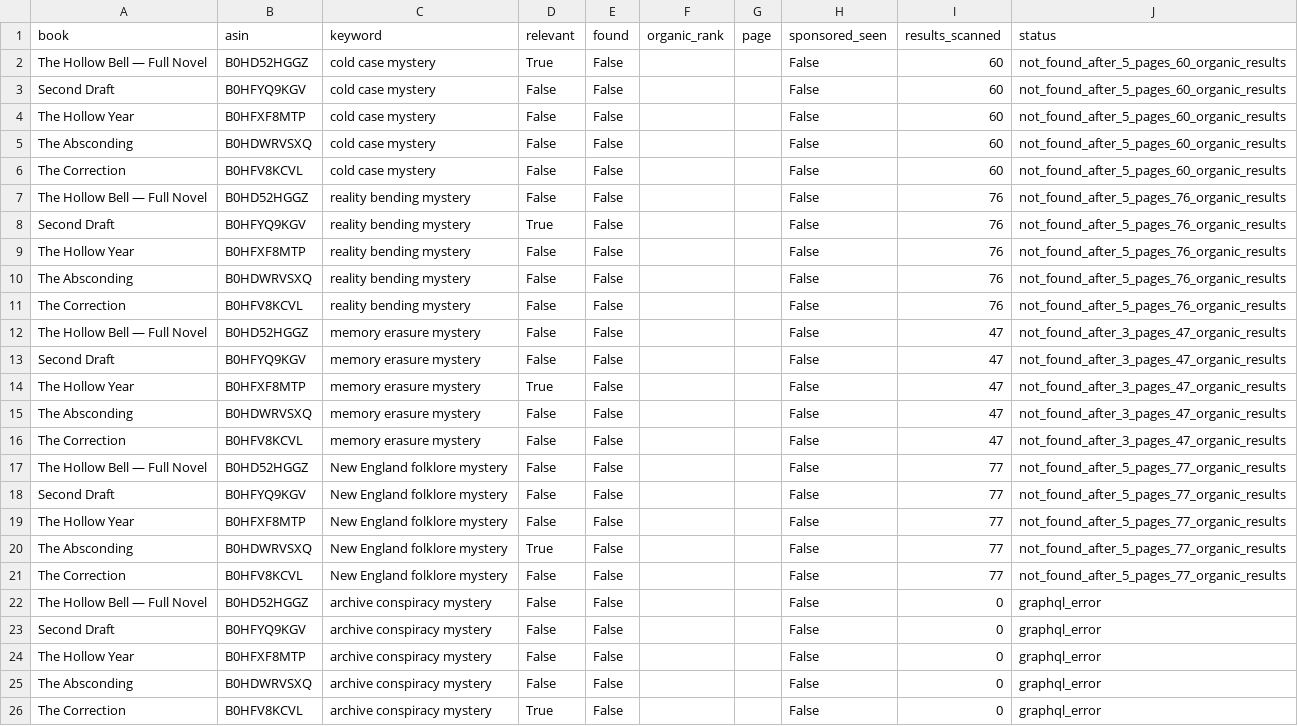
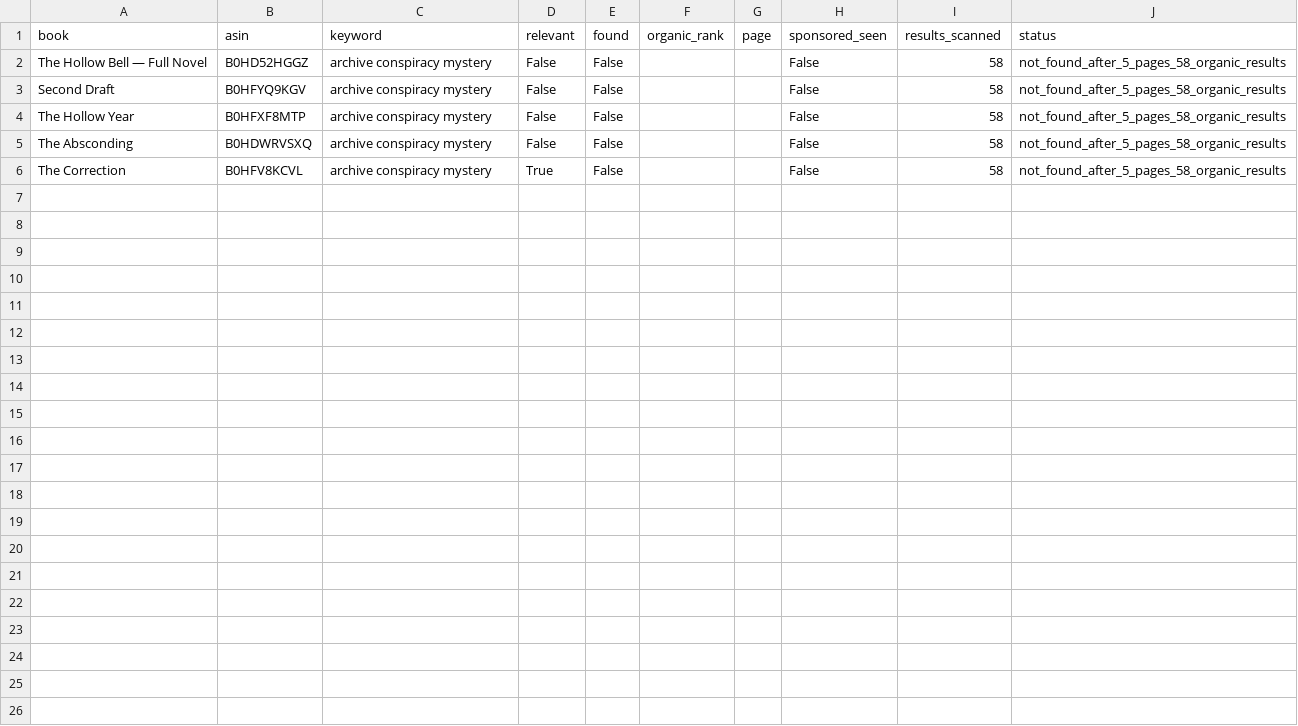
Before and after one commit to jaytreeranch/JayTreeBooks, a CSV file: reports/amazon-rank/amazon-portfolio-rank-2026-10-31.csv, drawn as a sheet.

```diff
--- a/reports/amazon-rank/amazon-portfolio-rank-2026-10-31.csv
+++ b/reports/amazon-rank/amazon-portfolio-rank-2026-10-31.csv
@@ -1,26 +1,6 @@
 book,asin,keyword,relevant,found,organic_rank,page,sponsored_seen,results_scanned,status
-The Hollow Bell — Full Novel,B0HD52HGGZ,cold case mystery,True,False,,,False,60,not_found_after_5_pages_60_organic_results
-Second Draft,B0HFYQ9KGV,cold case mystery,False,False,,,False,60,not_found_after_5_pages_60_organic_results
-The Hollow Year,B0HFXF8MTP,cold case mystery,False,False,,,False,60,not_found_after_5_pages_60_organic_results
-The Absconding,B0HDWRVSXQ,cold case mystery,False,False,,,False,60,not_found_after_5_pages_60_organic_results
-The Correction,B0HFV8KCVL,cold case mystery,False,False,,,False,60,not_found_after_5_pages_60_organic_results
-The Hollow Bell — Full Novel,B0HD52HGGZ,reality bending mystery,False,False,,,False,76,not_found_after_5_pages_76_organic_results
-Second Draft,B0HFYQ9KGV,reality bending mystery,True,False,,,False,76,not_found_after_5_pages_76_organic_results
-The Hollow Year,B0HFXF8MTP,reality bending mystery,False,False,,,False,76,not_found_after_5_pages_76_organic_results
-The Absconding,B0HDWRVSXQ,reality bending mystery,False,False,,,False,76,not_found_after_5_pages_76_organic_results
-The Correction,B0HFV8KCVL,reality bending mystery,False,False,,,False,76,not_found_after_5_pages_76_organic_results
-The Hollow Bell — Full Novel,B0HD52HGGZ,memory erasure mystery,False,False,,,False,47,not_found_after_3_pages_47_organic_results
-Second Draft,B0HFYQ9KGV,memory erasure mystery,False,False,,,False,47,not_found_after_3_pages_47_organic_results
-The Hollow Year,B0HFXF8MTP,memory erasure mystery,True,False,,,False,47,not_found_after_3_pages_47_organic_results
-The Absconding,B0HDWRVSXQ,memory erasure mystery,False,False,,,False,47,not_found_after_3_pages_47_organic_results
-The Correction,B0HFV8KCVL,memory erasure mystery,False,False,,,False,47,not_found_after_3_pages_47_organic_results
-The Hollow Bell — Full Novel,B0HD52HGGZ,New England folklore mystery,False,False,,,False,77,not_found_after_5_pages_77_organic_results
-Second Draft,B0HFYQ9KGV,New England folklore mystery,False,False,,,False,77,not_found_after_5_pages_77_organic_results
-The Hollow Year,B0HFXF8MTP,New England folklore mystery,False,False,,,False,77,not_found_after_5_pages_77_organic_results
-The Absconding,B0HDWRVSXQ,New England folklore mystery,True,False,,,False,77,not_found_after_5_pages_77_organic_results
-The Correction,B0HFV8KCVL,New England folklore mystery,False,False,,,False,77,not_found_after_5_pages_77_organic_results
-The Hollow Bell — Full Novel,B0HD52HGGZ,archive conspiracy mystery,False,False,,,False,0,graphql_error
-Second Draft,B0HFYQ9KGV,archive conspiracy mystery,False,False,,,False,0,graphql_error
-The Hollow Year,B0HFXF8MTP,archive conspiracy mystery,False,False,,,False,0,graphql_error
-The Absconding,B0HDWRVSXQ,archive conspiracy mystery,False,False,,,False,0,graphql_error
-The Correction,B0HFV8KCVL,archive conspiracy mystery,True,False,,,False,0,graphql_error
+The Hollow Bell — Full Novel,B0HD52HGGZ,archive conspiracy mystery,False,False,,,False,58,not_found_after_5_pages_58_organic_results
+Second Draft,B0HFYQ9KGV,archive conspiracy mystery,False,False,,,False,58,not_found_after_5_pages_58_organic_results
+The Hollow Year,B0HFXF8MTP,archive conspiracy mystery,False,False,,,False,58,not_found_after_5_pages_58_organic_results
+The Absconding,B0HDWRVSXQ,archive conspiracy mystery,False,False,,,False,58,not_found_after_5_pages_58_organic_results
+The Correction,B0HFV8KCVL,archive conspiracy mystery,True,False,,,False,58,not_found_after_5_pages_58_organic_results
```
Also changed, not shown: 2 other files.
